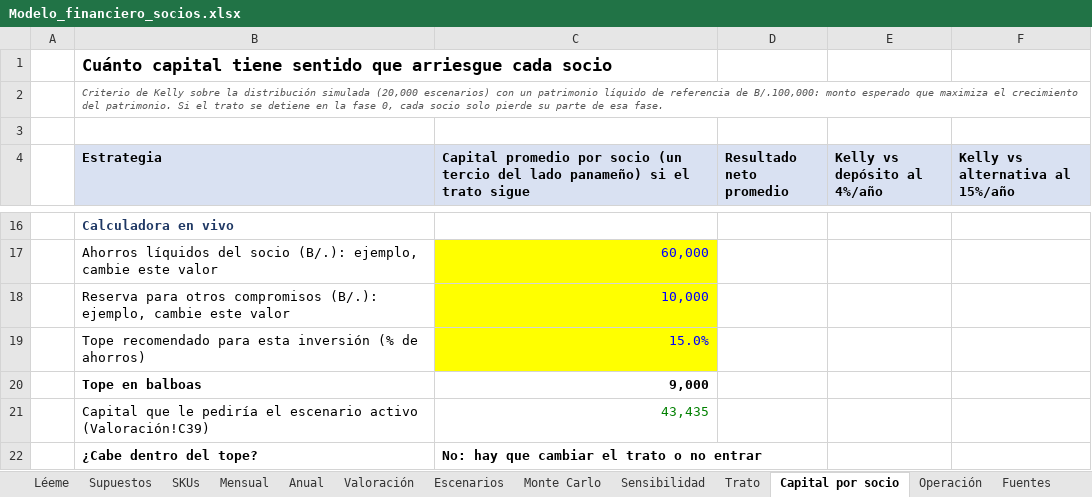
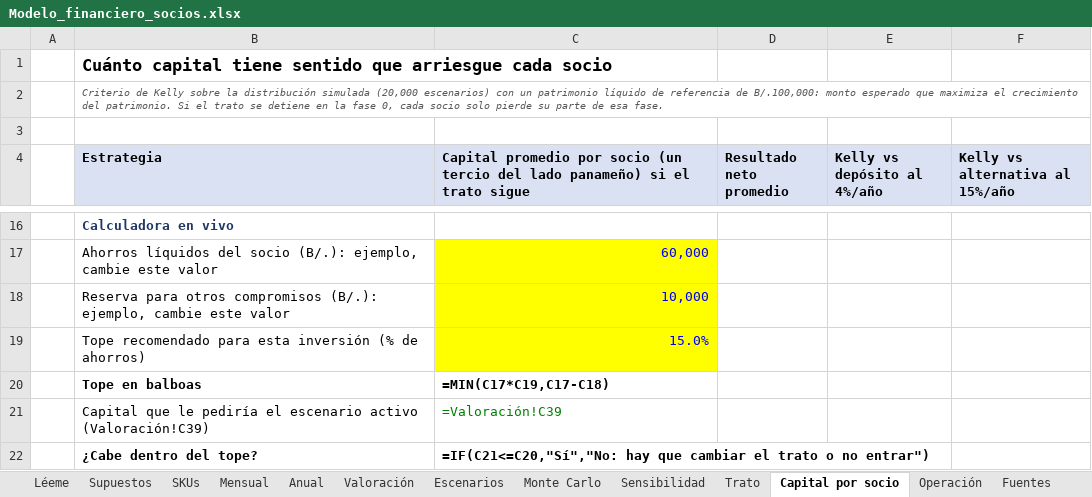
Before and after one commit to jecg2804/Meds, an Excel workbook: outputs/Modelo_financiero_socios.xlsx, sheet Capital por socio, drawn as a sheet; only a part is shown, gaps mark what is left out; values as stored, in another font and other column widths than the file's, no borders; formulas without a stored value are shown as written; the diff names each change by its address in the sheet, - before the commit and + after, or states it on an @@ line.

```diff
--- a/outputs/Modelo_financiero_socios.xlsx (sheet Capital por socio)
+++ b/outputs/Modelo_financiero_socios.xlsx (sheet Capital por socio)
-C20: 9,000
+C20: =MIN(C17*C19,C17-C18)
-C21: 43,435
+C21: =Valoración!C39
-C22: No: hay que cambiar el trato o no entrar
+C22: =IF(C21<=C20,"Sí","No: hay que cambiar el trato o no entrar")
```
Also changed, not shown: sheet Mensual, sheet SKUs, sheet Valoración, sheet Supuestos, sheet Anual, sheet Sensibilidad, 1 more sheet, outputs/3PL_questionnaire_blank_EN.xlsx, 9 other files.
